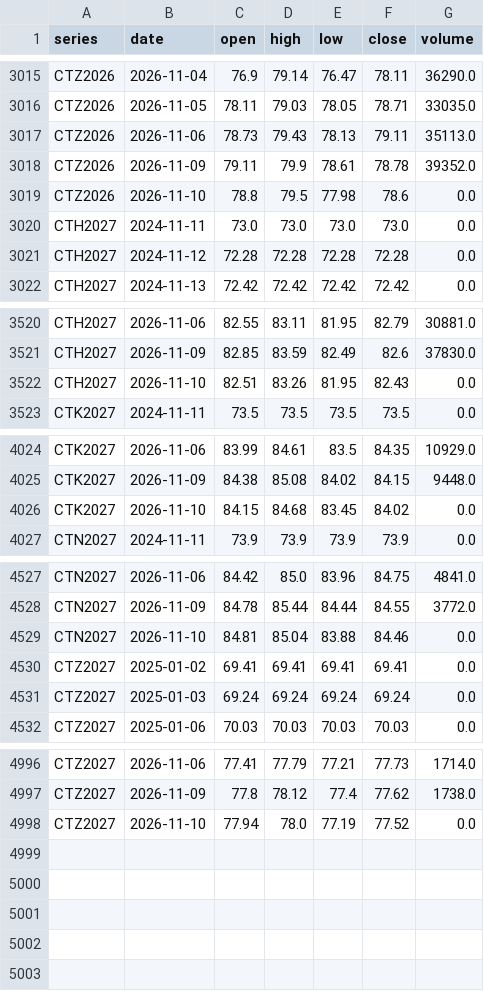
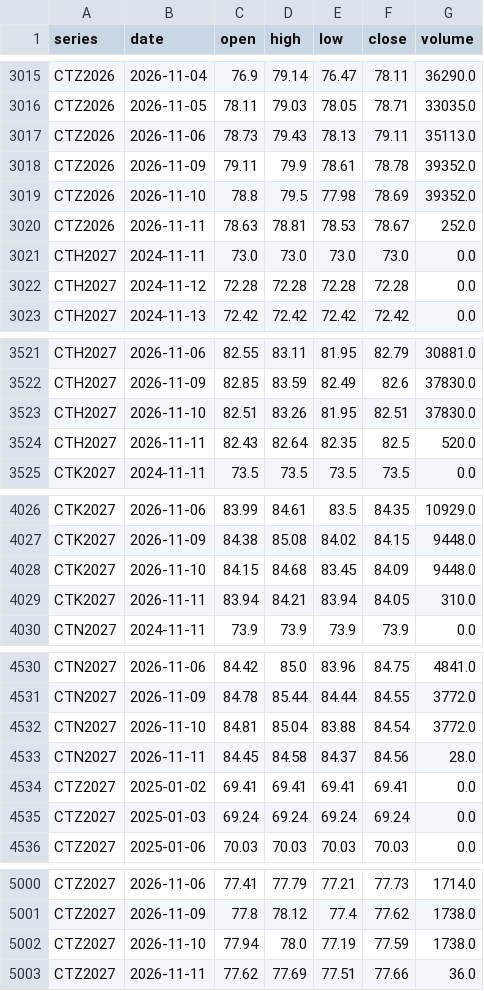
Before and after one commit to BMR-Com/Brazil--trade, a CSV file: data/ohlc/CT.csv, drawn as a sheet; only a part is shown, gaps mark what is left out; the diff covers the shown part only.

Commit message:
data: softs COT, closes, briefs 2026-11-11

```diff
--- a/data/ohlc/CT.csv
+++ b/data/ohlc/CT.csv
@@ -3018,3 +3018,4 @@ CTZ2026,2026-11-06,78.73,79.43,78.13,79.11,35113.0
 CTZ2026,2026-11-09,79.11,79.9,78.61,78.78,39352.0
-CTZ2026,2026-11-10,78.8,79.5,77.98,78.6,0.0
+CTZ2026,2026-11-10,78.8,79.5,77.98,78.69,39352.0
+CTZ2026,2026-11-11,78.63,78.81,78.53,78.67,252.0
 CTH2027,2024-11-11,73.0,73.0,73.0,73.0,0.0
@@ -3521,3 +3522,4 @@ CTH2027,2026-11-06,82.55,83.11,81.95,82.79,30881.0
 CTH2027,2026-11-09,82.85,83.59,82.49,82.6,37830.0
-CTH2027,2026-11-10,82.51,83.26,81.95,82.43,0.0
+CTH2027,2026-11-10,82.51,83.26,81.95,82.51,37830.0
+CTH2027,2026-11-11,82.43,82.64,82.35,82.5,520.0
 CTK2027,2024-11-11,73.5,73.5,73.5,73.5,0.0
@@ -4025,3 +4027,4 @@ CTK2027,2026-11-06,83.99,84.61,83.5,84.35,10929.0
 CTK2027,2026-11-09,84.38,85.08,84.02,84.15,9448.0
-CTK2027,2026-11-10,84.15,84.68,83.45,84.02,0.0
+CTK2027,2026-11-10,84.15,84.68,83.45,84.09,9448.0
+CTK2027,2026-11-11,83.94,84.21,83.94,84.05,310.0
 CTN2027,2024-11-11,73.9,73.9,73.9,73.9,0.0
@@ -4528,3 +4531,4 @@ CTN2027,2026-11-06,84.42,85.0,83.96,84.75,4841.0
 CTN2027,2026-11-09,84.78,85.44,84.44,84.55,3772.0
-CTN2027,2026-11-10,84.81,85.04,83.88,84.46,0.0
+CTN2027,2026-11-10,84.81,85.04,83.88,84.54,3772.0
+CTN2027,2026-11-11,84.45,84.58,84.37,84.56,28.0
 CTZ2027,2025-01-02,69.41,69.41,69.41,69.41,0.0
@@ -4997,2 +5001,3 @@ CTZ2027,2026-11-06,77.41,77.79,77.21,77.73,1714.0
 CTZ2027,2026-11-09,77.8,78.12,77.4,77.62,1738.0
-CTZ2027,2026-11-10,77.94,78.0,77.19,77.52,0.0
+CTZ2027,2026-11-10,77.94,78.0,77.19,77.59,1738.0
+CTZ2027,2026-11-11,77.62,77.69,77.51,77.66,36.0
```
Also changed, not shown: 1 edited cell elsewhere in this file, data/ohlc/KC.csv, data/ohlc/SB.csv, 14 other files.
